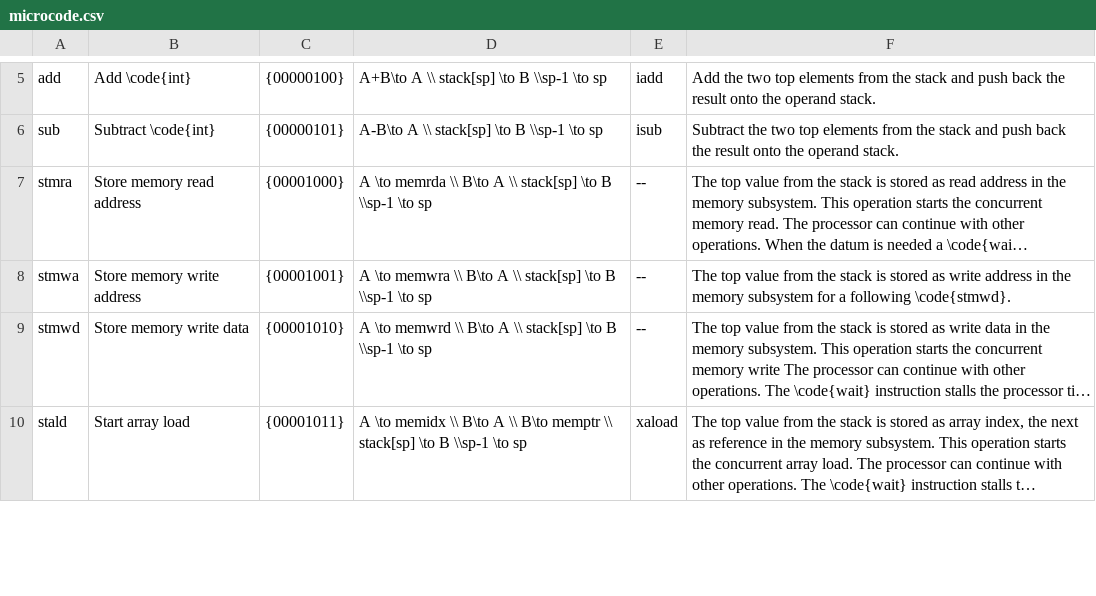
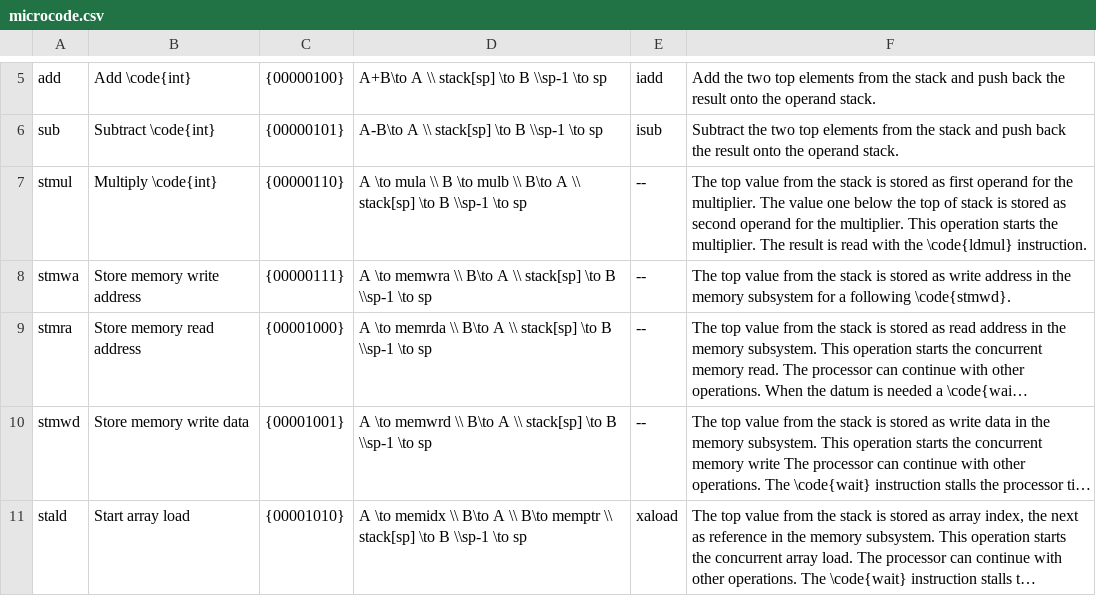
Before and after one commit to jop-devel/jop, a CSV file: doc/book/appendix/microcode.csv, drawn as a sheet; only a part is shown, gaps mark what is left out; long unchanged cells end in …; removed rows and columns are numbered as before the commit, all else as after; the diff covers the shown part only; the diff names each change by its address in the sheet, - before the commit and + after, or states it on an @@ line.

```diff
--- a/doc/book/appendix/microcode.csv
+++ b/doc/book/appendix/microcode.csv
+row 7: stmul | Multiply \code{int} | {00000110} | A \to mula \\ B \to mulb \\ B\to A \\ stack[sp] \to B \\sp-1 \to sp | -- | The top value from the stack is stored as first operand for the multiplier. The value one below the top of stack is stored as second operand for the multiplier. This operation starts the multiplier. The result is read with the \code{ldmul} instruction.
+row 8: stmwa | Store memory write address | {00000111} | A \to memwra \\ B\to A \\ stack[sp] \to B \\sp-1 \to sp | -- | The top value from the stack is stored as write address in the memory subsystem for a following \code{stmwd}.
-row 8: stmwa | Store memory write address | {00001001} | A \to memwra \\ B\to A \\ stack[sp] \to B \\sp-1 \to sp | -- | The top value from the stack is stored as write address in the memory subsystem for a following \code{stmwd}.
-C10: {00001010}
+C10: {00001001}
-C11: {00001011}
+C11: {00001010}
```
Also changed, not shown: 3 added rows, 1 removed row and 2 edited cells elsewhere in this file, 2 other files.
